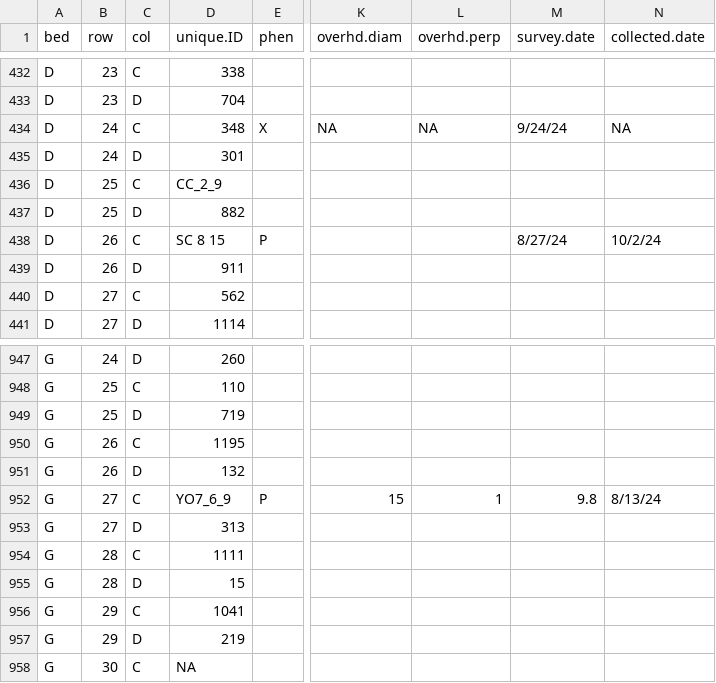
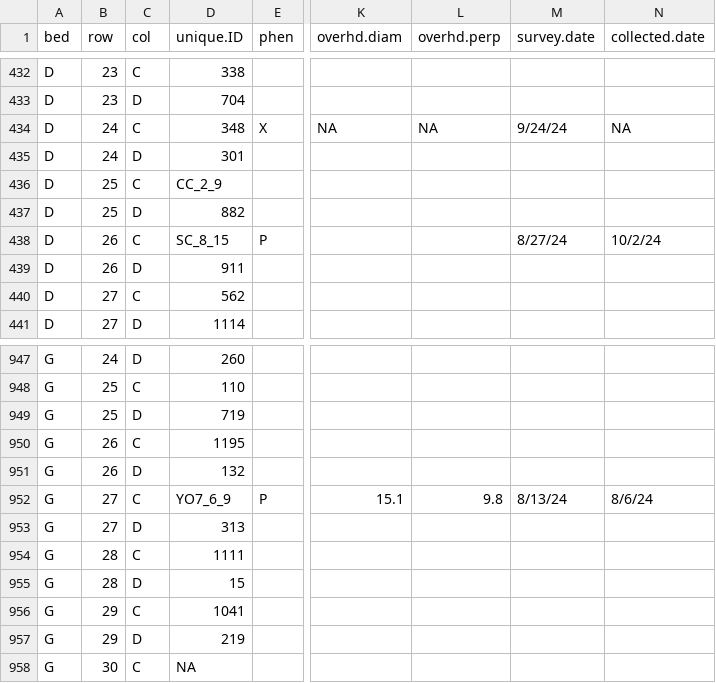
Before and after one commit to IntBio-UCD/parent_pops_common-gardens, a CSV file: input/WL2_Data/WL2_Annual_Census_20241023_corrected.csv, drawn as a sheet; only a part is shown, gaps mark what is left out; the diff names each change by its address in the sheet, - before the commit and + after, or states it on an @@ line.

Commit message:
Updated WL2 2024 input files

```diff
--- a/input/WL2_Data/WL2_Annual_Census_20241023_corrected.csv
+++ b/input/WL2_Data/WL2_Annual_Census_20241023_corrected.csv
-D438 (unique.ID): SC 8 15
+D438 (unique.ID): SC_8_15
-K952 (overhd.diam): 15
+K952 (overhd.diam): 15.1
-L952 (overhd.perp): 1
+L952 (overhd.perp): 9.8
-M952 (survey.date): 9.8
+M952 (survey.date): 8/13/24
-N952 (collected.date): 8/13/24
+N952 (collected.date): 8/6/24
```
Also changed, not shown: input/WL2_Data/WL2_mort_pheno_20241023_corrected.csv, input/WL2_Data/WL2_size_survey_20240730_corrected.csv.
